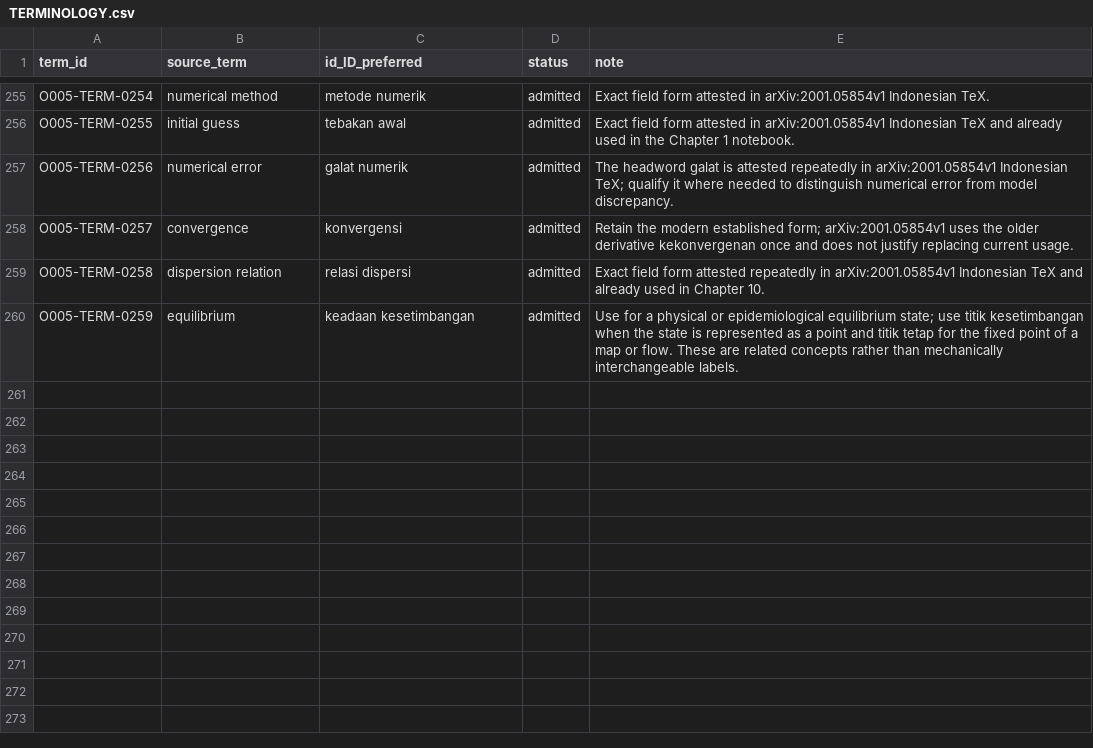
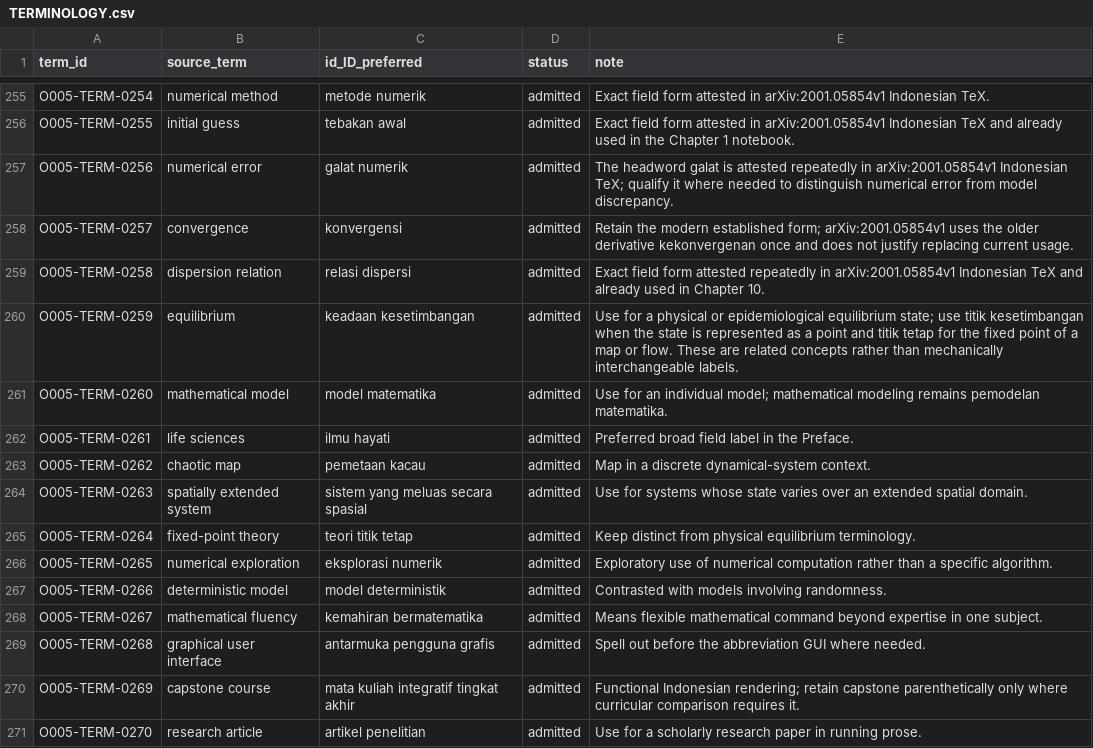
Before and after one commit to KokunoYumeto/mathematical-modeling-nonlinear-dynamics-id, a CSV file: 00_control/TERMINOLOGY.csv, drawn as a sheet; only a part is shown, gaps mark what is left out; the diff names each change by its address in the sheet, - before the commit and + after, or states it on an @@ line.

```diff
--- a/00_control/TERMINOLOGY.csv
+++ b/00_control/TERMINOLOGY.csv
+row 261: O005-TERM-0260 | mathematical model | model matematika | admitted | Use for an individual model; mathematical modeling remains pemodelan matematika.
+row 262: O005-TERM-0261 | life sciences | ilmu hayati | admitted | Preferred broad field label in the Preface.
+row 263: O005-TERM-0262 | chaotic map | pemetaan kacau | admitted | Map in a discrete dynamical-system context.
+row 264: O005-TERM-0263 | spatially extended system | sistem yang meluas secara spasial | admitted | Use for systems whose state varies over an extended spatial domain.
+row 265: O005-TERM-0264 | fixed-point theory | teori titik tetap | admitted | Keep distinct from physical equilibrium terminology.
+row 266: O005-TERM-0265 | numerical exploration | eksplorasi numerik | admitted | Exploratory use of numerical computation rather than a specific algorithm.
+row 267: O005-TERM-0266 | deterministic model | model deterministik | admitted | Contrasted with models involving randomness.
+row 268: O005-TERM-0267 | mathematical fluency | kemahiran bermatematika | admitted | Means flexible mathematical command beyond expertise in one subject.
+row 269: O005-TERM-0268 | graphical user interface | antarmuka pengguna grafis | admitted | Spell out before the abbreviation GUI where needed.
+row 270: O005-TERM-0269 | capstone course | mata kuliah integratif tingkat akhir | admitted | Functional Indonesian rendering; retain capstone parenthetically only where curricular comparison requires it.
+row 271: O005-TERM-0270 | research article | artikel penelitian | admitted | Use for a scholarly research paper in running prose.
```
Also changed, not shown: 57 other files.
